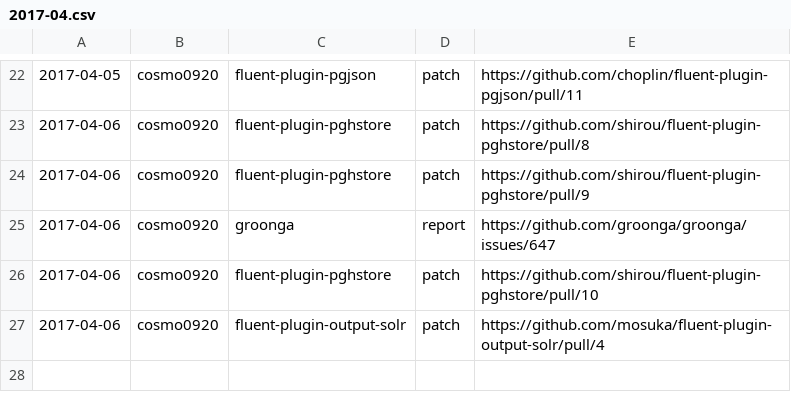
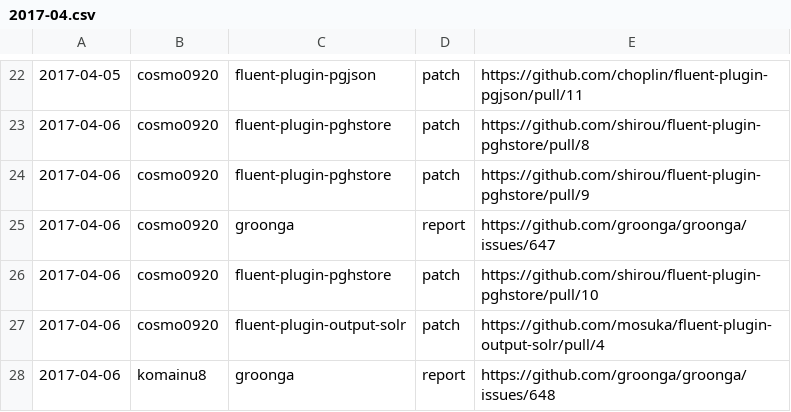
Before and after one commit to clear-code/statistics, a CSV file: upstream-feedback/2017-04.csv, drawn as a sheet; only a part is shown, gaps mark what is left out.

Commit message:
Add one more feedback

```diff
--- a/upstream-feedback/2017-04.csv
+++ b/upstream-feedback/2017-04.csv
@@ -27 +27,2 @@
 2017-04-06,cosmo0920,fluent-plugin-output-solr,patch,https://github.com/mosuka/fluent-plugin-output-solr/pull/4
+2017-04-06,komainu8,groonga,report,https://github.com/groonga/groonga/issues/648
```
